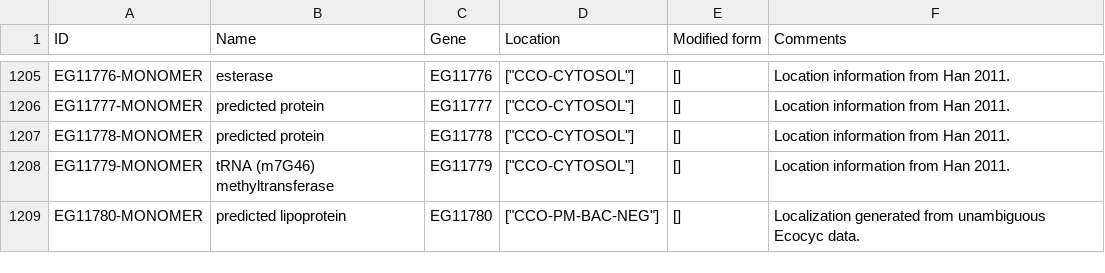
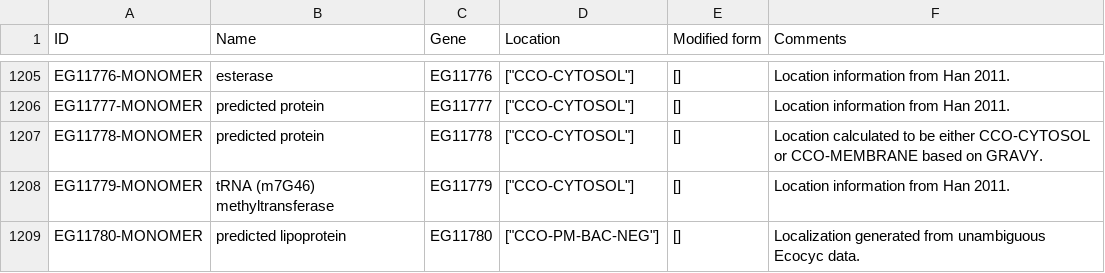
Before and after one commit to CovertLab/WholeCellEcoliRelease, a CSV file: data/parsed/proteinMonomers.csv, drawn as a sheet; only a part is shown, gaps mark what is left out.

```diff
--- a/data/parsed/proteinMonomers.csv
+++ b/data/parsed/proteinMonomers.csv
@@ -2411,4 +2411,4 @@ EG11777-MONOMER	predicted protein	EG11777	"[""CCO-CYTOSOL""]"	[]	"Location infor
 "
-EG11778-MONOMER	predicted protein	EG11778	"[""CCO-CYTOSOL""]"	[]	"Location information from Han 2011.
-"
+EG11778-MONOMER	predicted protein	EG11778	"[""CCO-CYTOSOL""]"	[]	"Location calculated to be either CCO-CYTOSOL or CCO-MEMBRANE based on GRAVY.
+"
 EG11779-MONOMER	tRNA (m7G46) methyltransferase	EG11779	"[""CCO-CYTOSOL""]"	[]	"Location information from Han 2011.
```
Also changed, not shown: data/parsed/genes.csv, 2 other files.
